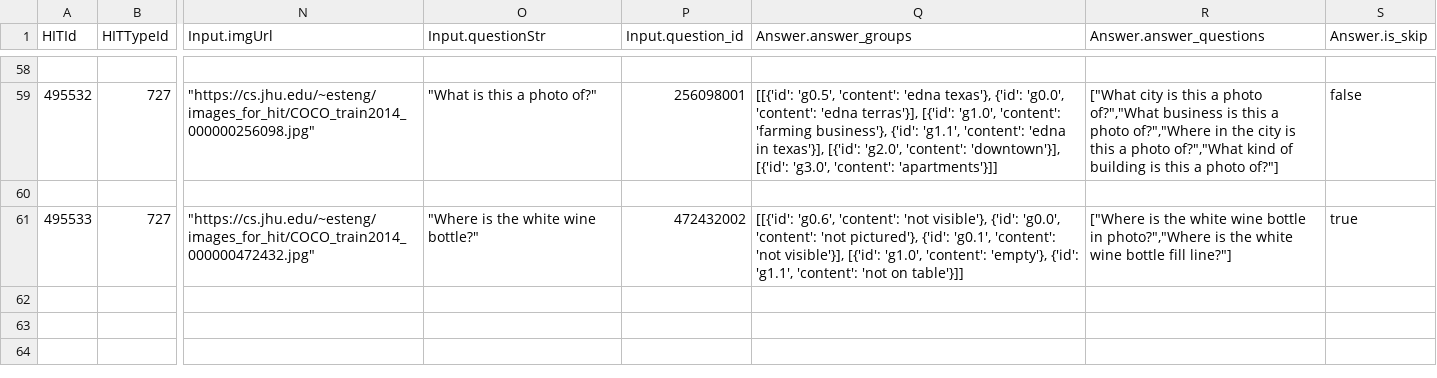
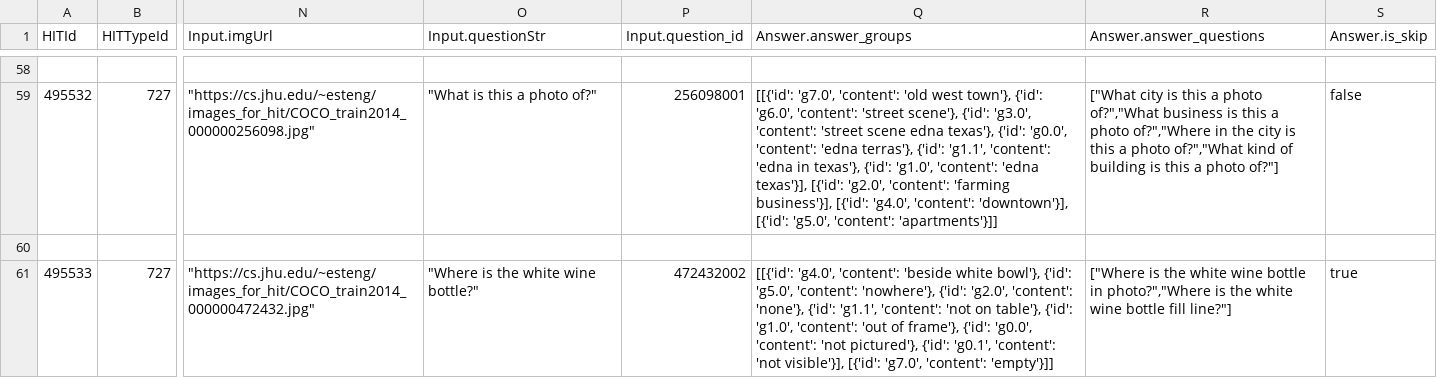
Before and after one commit to esteng/ambiguous_vqa, a CSV file: jimena_work/cleaned_data/csv/dev_set.csv, drawn as a sheet; only a part is shown, gaps mark what is left out; the diff covers the shown part only; the diff names each change by its address in the sheet, - before the commit and + after, or states it on an @@ line.

Commit message:
fixed groups

```diff
--- a/jimena_work/cleaned_data/csv/dev_set.csv
+++ b/jimena_work/cleaned_data/csv/dev_set.csv
-Q59 (Answer.answer_groups): [[{'id': 'g0.5', 'content': 'edna texas'}, {'id': 'g0.0', 'content': 'edna terras'}], [{'id': 'g1.0', 'content': 'farming business'}, {'id': 'g1.1', 'content': 'edna in texas'}], [{'id': 'g2.0', 'content': 'downtown'}], [{'id': 'g3.0', 'content': 'apartments'}]]
+Q59 (Answer.answer_groups): [[{'id': 'g7.0', 'content': 'old west town'}, {'id': 'g6.0', 'content': 'street scene'}, {'id': 'g3.0', 'content': 'street scene edna texas'}, {'id': 'g0.0', 'content': 'edna terras'}, {'id': 'g1.1', 'content': 'edna in texas'}, {'id': 'g1.0', 'content': 'edna texas'}], [{'id': 'g2.0', 'content': 'farming business'}], [{'id': 'g4.0', 'content': 'downtown'}], [{'id': 'g5.0', 'content': 'apartments'}]]
-Q61 (Answer.answer_groups): [[{'id': 'g0.6', 'content': 'not visible'}, {'id': 'g0.0', 'content': 'not pictured'}, {'id': 'g0.1', 'content': 'not visible'}], [{'id': 'g1.0', 'content': 'empty'}, {'id': 'g1.1', 'content': 'not on table'}]]
+Q61 (Answer.answer_groups): [[{'id': 'g4.0', 'content': 'beside white bowl'}, {'id': 'g5.0', 'content': 'nowhere'}, {'id': 'g2.0', 'content': 'none'}, {'id': 'g1.1', 'content': 'not on table'}, {'id': 'g1.0', 'content': 'out of frame'}, {'id': 'g0.0', 'content': 'not pictured'}, {'id': 'g0.1', 'content': 'not visible'}], [{'id': 'g7.0', 'content': 'empty'}]]
```
Also changed, not shown: 28 edited cells elsewhere in this file, 7 other files.
